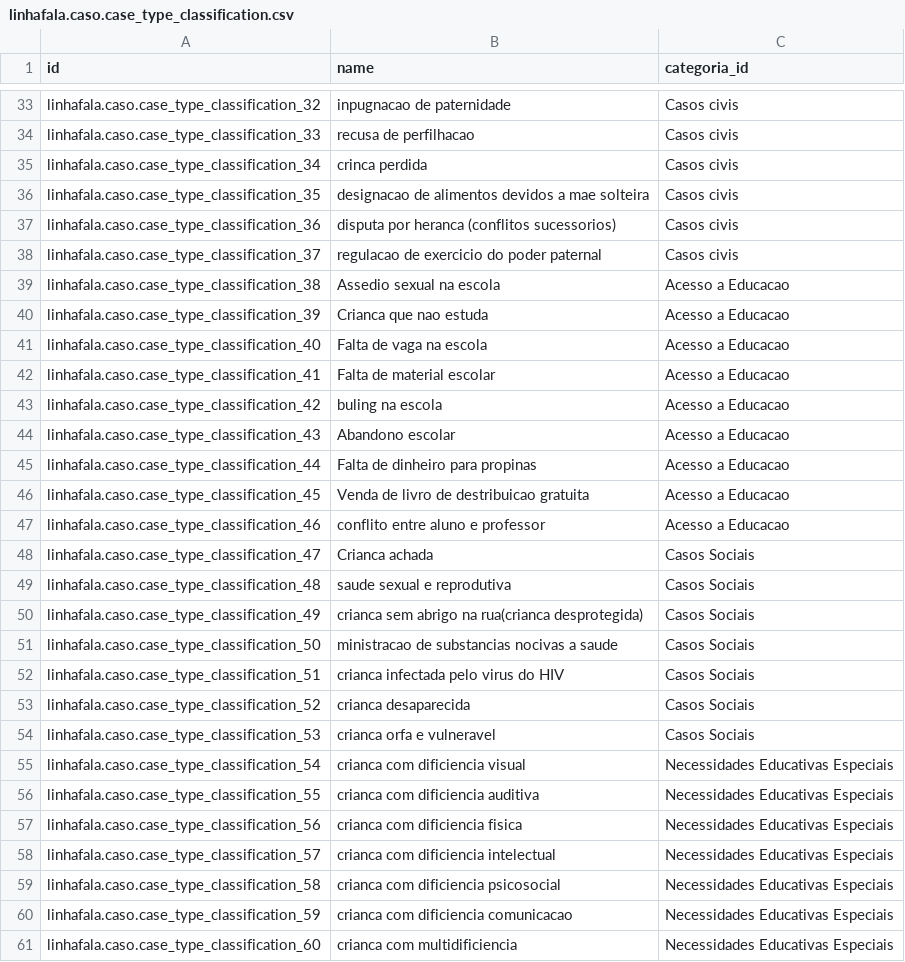
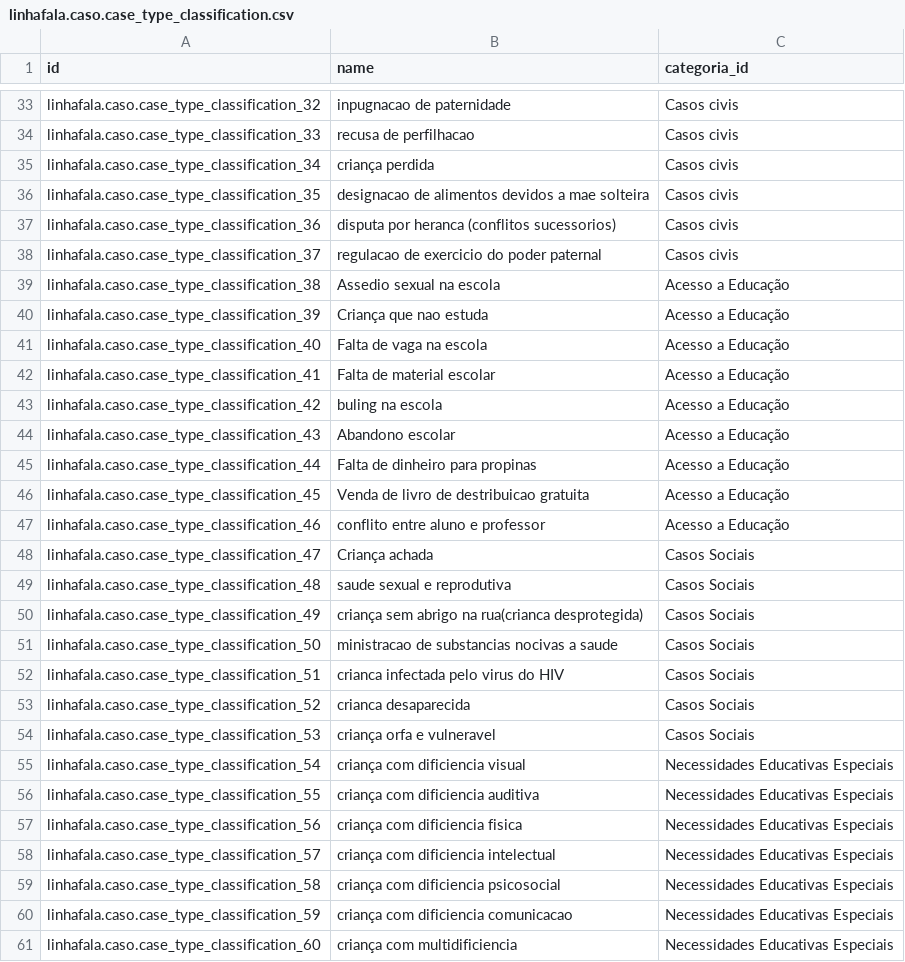
Before and after one commit to roboboinc/linhafala_odoo, a CSV file: data/linhafala.caso.case_type_classification.csv, drawn as a sheet; only a part is shown, gaps mark what is left out; the diff covers the shown part only.

```diff
--- a/data/linhafala.caso.case_type_classification.csv
+++ b/data/linhafala.caso.case_type_classification.csv
@@ -34,3 +34,3 @@ linhafala.caso.case_type_classification_32,inpugnacao de paternidade,Casos civis
 linhafala.caso.case_type_classification_33,recusa de perfilhacao,Casos civis
-linhafala.caso.case_type_classification_34,crinca perdida,Casos civis
+linhafala.caso.case_type_classification_34,criança perdida,Casos civis
 linhafala.caso.case_type_classification_35,designacao de alimentos devidos a mae solteira,Casos civis
@@ -38,14 +38,14 @@ linhafala.caso.case_type_classification_36,disputa por heranca (conflitos sucess
 linhafala.caso.case_type_classification_37,regulacao de exercicio do poder paternal,Casos civis
-linhafala.caso.case_type_classification_38,Assedio sexual na escola,Acesso a Educacao
-linhafala.caso.case_type_classification_39,Crianca que nao estuda,Acesso a Educacao
-linhafala.caso.case_type_classification_40,Falta de vaga na escola,Acesso a Educacao
-linhafala.caso.case_type_classification_41,Falta de material escolar,Acesso a Educacao
-linhafala.caso.case_type_classification_42,buling na escola,Acesso a Educacao
-linhafala.caso.case_type_classification_43,Abandono escolar ,Acesso a Educacao
-linhafala.caso.case_type_classification_44,Falta de dinheiro para propinas,Acesso a Educacao
-linhafala.caso.case_type_classification_45,Venda de livro de destribuicao gratuita,Acesso a Educacao
-linhafala.caso.case_type_classification_46,conflito entre aluno e professor,Acesso a Educacao
-linhafala.caso.case_type_classification_47,Crianca achada,Casos Sociais
+linhafala.caso.case_type_classification_38,Assedio sexual na escola,Acesso a Educação
+linhafala.caso.case_type_classification_39,Criança que nao estuda,Acesso a Educação
+linhafala.caso.case_type_classification_40,Falta de vaga na escola,Acesso a Educação
+linhafala.caso.case_type_classification_41,Falta de material escolar,Acesso a Educação
+linhafala.caso.case_type_classification_42,buling na escola,Acesso a Educação
+linhafala.caso.case_type_classification_43,Abandono escolar ,Acesso a Educação
+linhafala.caso.case_type_classification_44,Falta de dinheiro para propinas,Acesso a Educação
+linhafala.caso.case_type_classification_45,Venda de livro de destribuicao gratuita,Acesso a Educação
+linhafala.caso.case_type_classification_46,conflito entre aluno e professor,Acesso a Educação
+linhafala.caso.case_type_classification_47,Criança achada,Casos Sociais
 linhafala.caso.case_type_classification_48,saude sexual e reprodutiva,Casos Sociais
-linhafala.caso.case_type_classification_49,crianca sem abrigo na rua(crianca desprotegida),Casos Sociais
+linhafala.caso.case_type_classification_49,criança sem abrigo na rua(crianca desprotegida),Casos Sociais
 linhafala.caso.case_type_classification_50,ministracao de substancias nocivas a saude,Casos Sociais
@@ -53,9 +53,9 @@ linhafala.caso.case_type_classification_51,crianca infectada pelo virus do HIV,C
 linhafala.caso.case_type_classification_52,crianca desaparecida,Casos Sociais
-linhafala.caso.case_type_classification_53,crianca orfa e vulneravel,Casos Sociais
-linhafala.caso.case_type_classification_54,crianca com dificiencia visual,Necessidades Educativas Especiais
-linhafala.caso.case_type_classification_55,crianca com dificiencia auditiva,Necessidades Educativas Especiais
-linhafala.caso.case_type_classification_56, crianca com dificiencia fisica,Necessidades Educativas Especiais
-linhafala.caso.case_type_classification_57,crianca com dificiencia intelectual,Necessidades Educativas Especiais
-linhafala.caso.case_type_classification_58,crianca com dificiencia  psicosocial,Necessidades Educativas Especiais
-linhafala.caso.case_type_classification_59, crianca com dificiencia comunicacao,Necessidades Educativas Especiais
-linhafala.caso.case_type_classification_60,crianca com multidificiencia ,Necessidades Educativas Especiais
+linhafala.caso.case_type_classification_53,criança orfa e vulneravel,Casos Sociais
+linhafala.caso.case_type_classification_54,criança com dificiencia visual,Necessidades Educativas Especiais
+linhafala.caso.case_type_classification_55,criança com dificiencia auditiva,Necessidades Educativas Especiais
+linhafala.caso.case_type_classification_56, criança com dificiencia fisica,Necessidades Educativas Especiais
+linhafala.caso.case_type_classification_57,criança com dificiencia intelectual,Necessidades Educativas Especiais
+linhafala.caso.case_type_classification_58,criança com dificiencia  psicosocial,Necessidades Educativas Especiais
+linhafala.caso.case_type_classification_59, criança com dificiencia comunicacao,Necessidades Educativas Especiais
+linhafala.caso.case_type_classification_60,criança com multidificiencia ,Necessidades Educativas Especiais
```
Also changed, not shown: 20 edited cells elsewhere in this file, data/linhafala.caso.subcategoria.csv, 8 other files.
